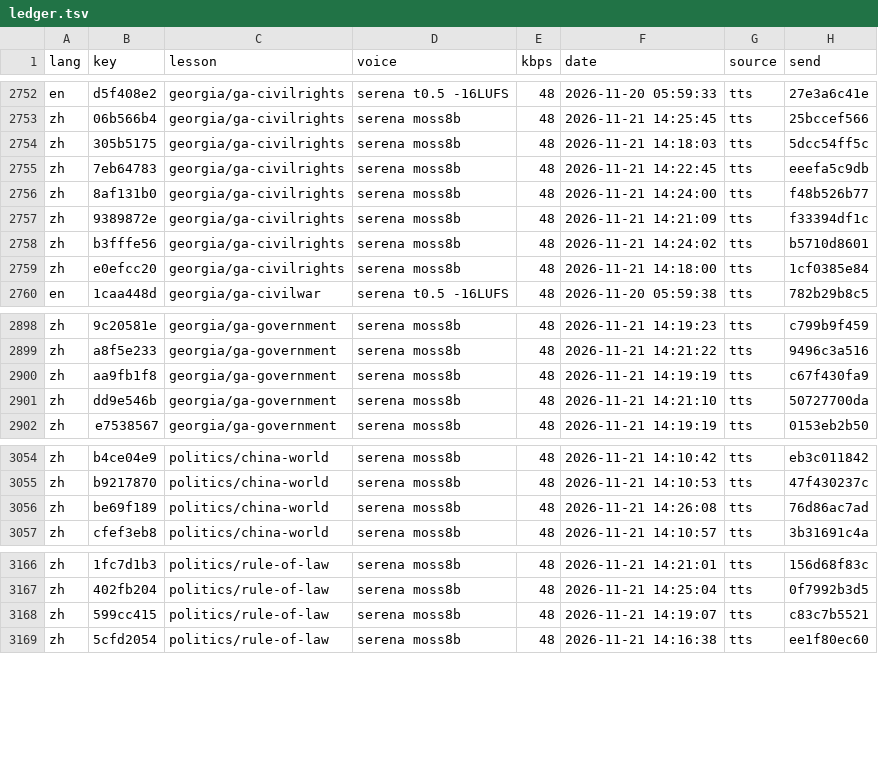
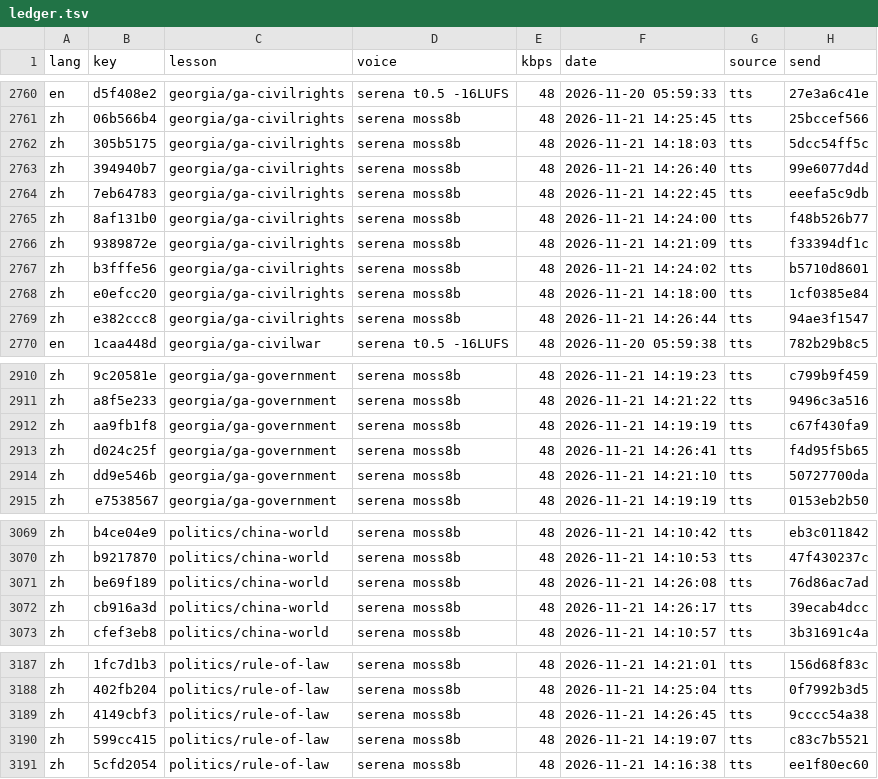
Before and after one commit to gladcolor/gc-audio-humanities, a TSV file: status/ledger.tsv, drawn as a sheet; only a part is shown, gaps mark what is left out; the diff covers the shown part only.

Commit message:
politics/rule-of-law: read-aloud (run) - finished (9/9 serena)

```diff
--- a/status/ledger.tsv
+++ b/status/ledger.tsv
@@ -2754,2 +2762,3 @@ zh	06b566b4	georgia/ga-civilrights	serena moss8b	48	2026-11-21 14:25:45	tts	25bc
 zh	305b5175	georgia/ga-civilrights	serena moss8b	48	2026-11-21 14:18:03	tts	5dcc54ff5c
+zh	394940b7	georgia/ga-civilrights	serena moss8b	48	2026-11-21 14:26:40	tts	99e6077d4d
 zh	7eb64783	georgia/ga-civilrights	serena moss8b	48	2026-11-21 14:22:45	tts	eeefa5c9db
@@ -2759,2 +2768,3 @@ zh	b3fffe56	georgia/ga-civilrights	serena moss8b	48	2026-11-21 14:24:02	tts	b571
 zh	e0efcc20	georgia/ga-civilrights	serena moss8b	48	2026-11-21 14:18:00	tts	1cf0385e84
+zh	e382ccc8	georgia/ga-civilrights	serena moss8b	48	2026-11-21 14:26:44	tts	94ae3f1547
 en	1caa448d	georgia/ga-civilwar	serena t0.5 -16LUFS	48	2026-11-20 05:59:38	tts	782b29b8c5
@@ -2900,2 +2912,3 @@ zh	a8f5e233	georgia/ga-government	serena moss8b	48	2026-11-21 14:21:22	tts	9496c
 zh	aa9fb1f8	georgia/ga-government	serena moss8b	48	2026-11-21 14:19:19	tts	c67f430fa9
+zh	d024c25f	georgia/ga-government	serena moss8b	48	2026-11-21 14:26:41	tts	f4d95f5b65
 zh	dd9e546b	georgia/ga-government	serena moss8b	48	2026-11-21 14:21:10	tts	50727700da
@@ -3056,2 +3071,3 @@ zh	b9217870	politics/china-world	serena moss8b	48	2026-11-21 14:10:53	tts	47f430
 zh	be69f189	politics/china-world	serena moss8b	48	2026-11-21 14:26:08	tts	76d86ac7ad
+zh	cb916a3d	politics/china-world	serena moss8b	48	2026-11-21 14:26:17	tts	39ecab4dcc
 zh	cfef3eb8	politics/china-world	serena moss8b	48	2026-11-21 14:10:57	tts	3b31691c4a
@@ -3167,2 +3188,3 @@ zh	1fc7d1b3	politics/rule-of-law	serena moss8b	48	2026-11-21 14:21:01	tts	156d68
 zh	402fb204	politics/rule-of-law	serena moss8b	48	2026-11-21 14:25:04	tts	0f7992b3d5
+zh	4149cbf3	politics/rule-of-law	serena moss8b	48	2026-11-21 14:26:45	tts	9cccc54a38
 zh	599cc415	politics/rule-of-law	serena moss8b	48	2026-11-21 14:19:07	tts	c83c7b5521
```
Also changed, not shown: 17 added rows elsewhere in this file, 26 other files.
